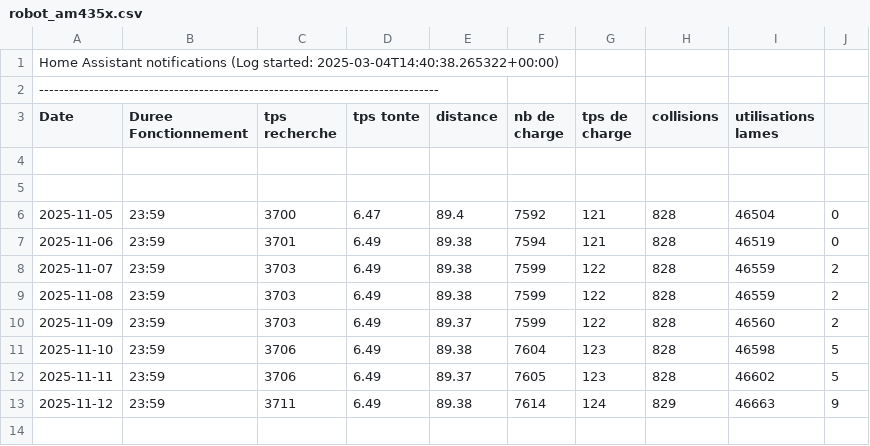
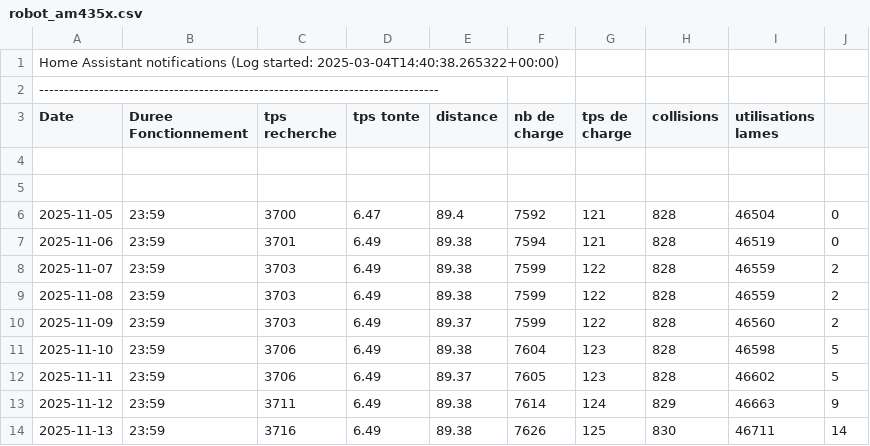
Before and after one commit to remycrochon/home-assistant, a CSV file: fichiers/robot_am435x.csv, drawn as a sheet; the diff names each change by its address in the sheet, - before the commit and + after, or states it on an @@ line.

```diff
--- a/fichiers/robot_am435x.csv
+++ b/fichiers/robot_am435x.csv
+row 14: 2025-11-13 | 23:59 | 3716 | 6.49 | 89.38 | 7626 | 125 | 830 | 46711 | 14
```
Also changed, not shown: fichiers/energie2024.csv, fichiers/log_esp178.csv, 3 other files.
